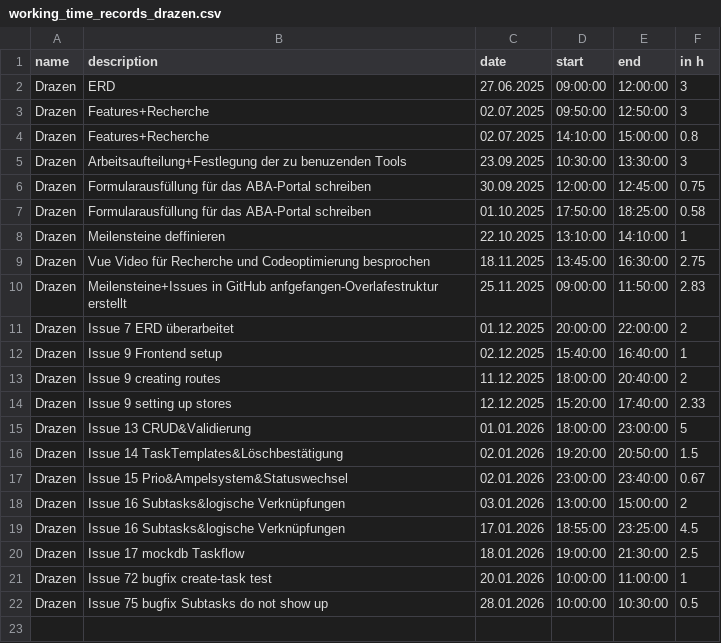
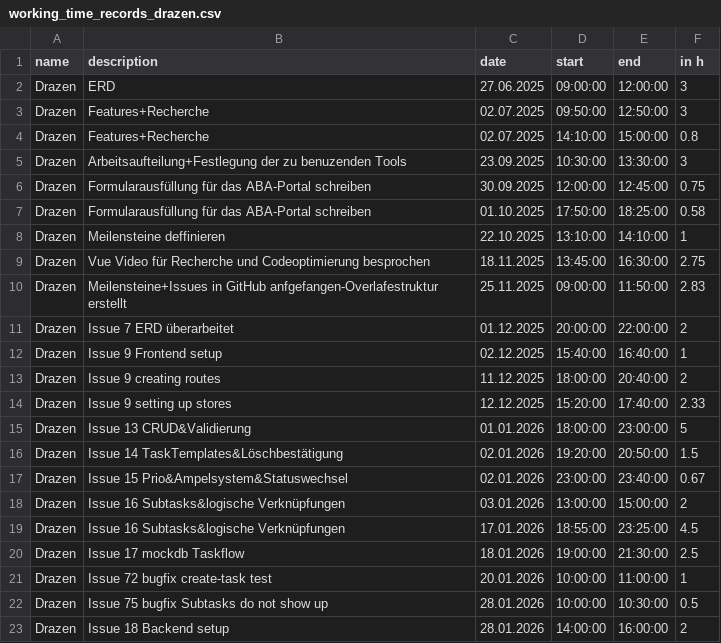
Before and after one commit to kiDra94/EffSync, a CSV file: working_time_records_drazen.csv, drawn as a sheet; the diff names each change by its address in the sheet, - before the commit and + after, or states it on an @@ line.

Commit message:
#18: update

```diff
--- a/working_time_records_drazen.csv
+++ b/working_time_records_drazen.csv
+row 23: Drazen | Issue 18 Backend setup | 28.01.2026 | 14:00:00 | 16:00:00 | 2
```
